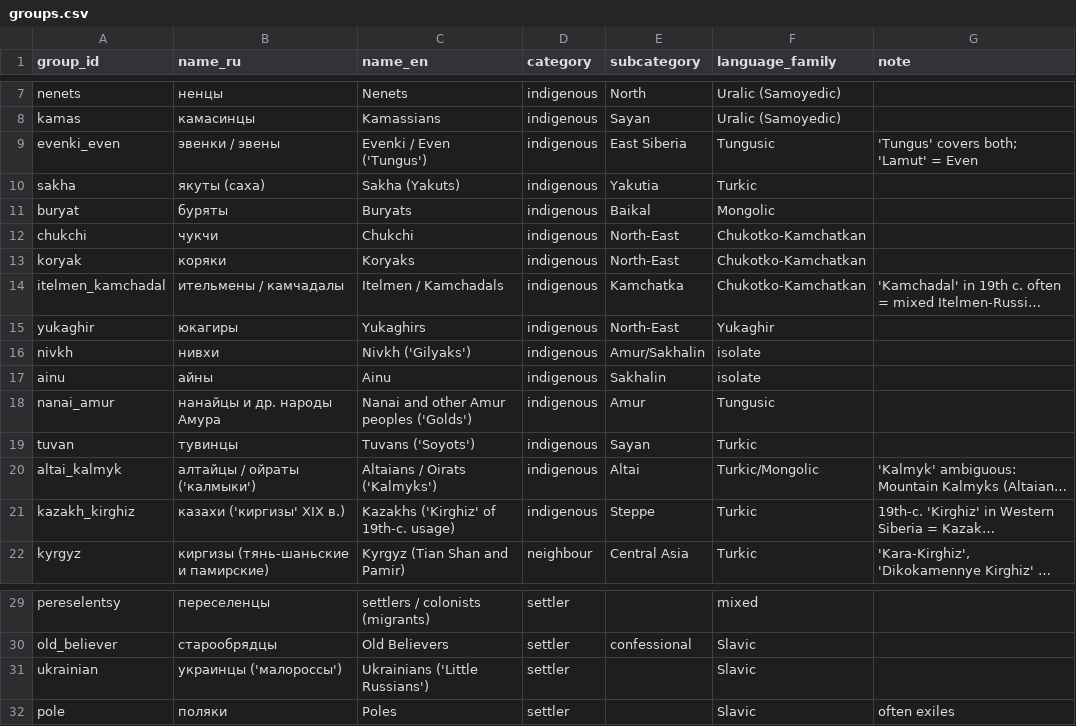
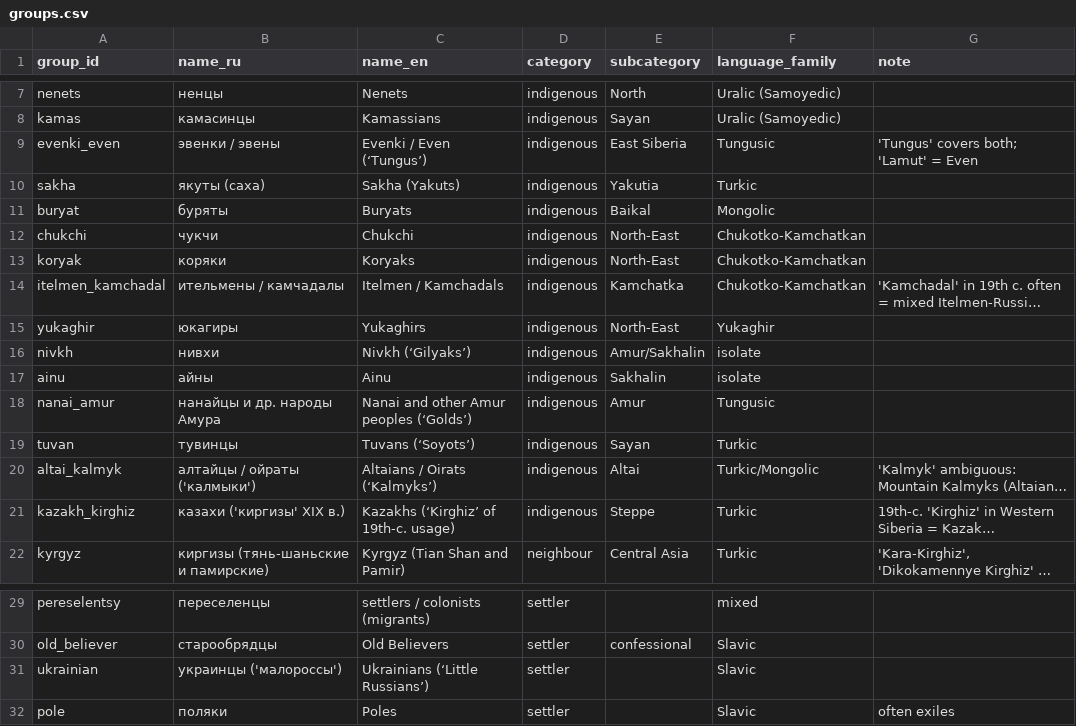
Before and after one commit to pavelaleks/iter-sibiricum, a CSV file: pipeline/data/groups.csv, drawn as a sheet; only a part is shown, gaps mark what is left out; long unchanged cells end in …; the diff names each change by its address in the sheet, - before the commit and + after, or states it on an @@ line.

```diff
--- a/pipeline/data/groups.csv
+++ b/pipeline/data/groups.csv
-C9 (name_en): Evenki / Even ('Tungus')
+C9 (name_en): Evenki / Even (‘Tungus’)
-C16 (name_en): Nivkh ('Gilyaks')
+C16 (name_en): Nivkh (‘Gilyaks’)
-C18 (name_en): Nanai and other Amur peoples ('Golds')
+C18 (name_en): Nanai and other Amur peoples (‘Golds’)
-C19 (name_en): Tuvans ('Soyots')
+C19 (name_en): Tuvans (‘Soyots’)
-C20 (name_en): Altaians / Oirats ('Kalmyks')
+C20 (name_en): Altaians / Oirats (‘Kalmyks’)
-C21 (name_en): Kazakhs ('Kirghiz' of 19th-c. usage)
+C21 (name_en): Kazakhs (‘Kirghiz’ of 19th-c. usage)
-C31 (name_en): Ukrainians ('Little Russians')
+C31 (name_en): Ukrainians (‘Little Russians’)
```
Also changed, not shown: 9 other files.
